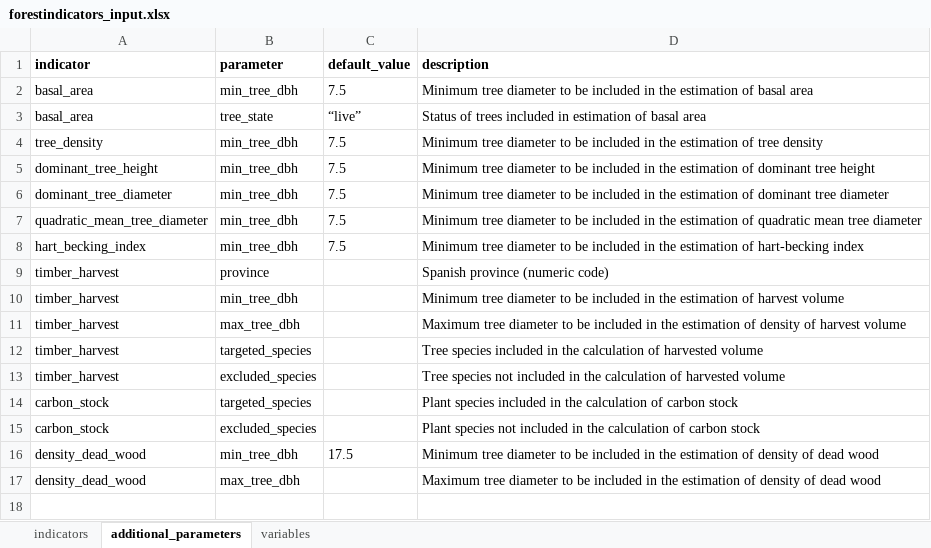
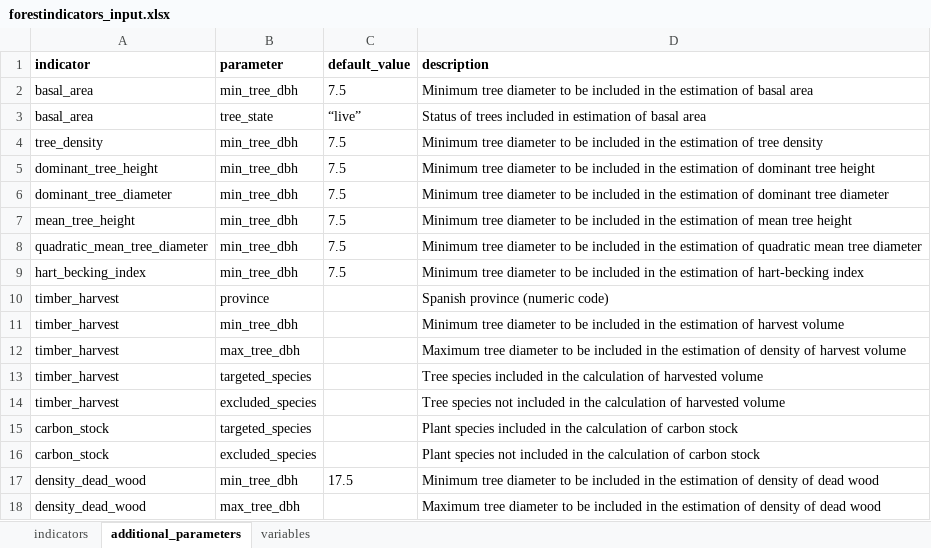
Before and after one commit to emf-creaf/forestindicators, an Excel workbook: data-raw/forestindicators_input.xlsx, sheet additional_parameters, drawn as a sheet; values as stored, in another font and other column widths than the file's, no borders; the diff names each change by its address in the sheet, - before the commit and + after, or states it on an @@ line.

Commit message:
mean tree height

```diff
--- a/data-raw/forestindicators_input.xlsx (sheet additional_parameters)
+++ b/data-raw/forestindicators_input.xlsx (sheet additional_parameters)
+row 7: mean_tree_height | min_tree_dbh | 7.5 | Minimum tree diameter to be included in the estimation of mean tree height
```
Also changed, not shown: sheet indicators, 4 other files.
